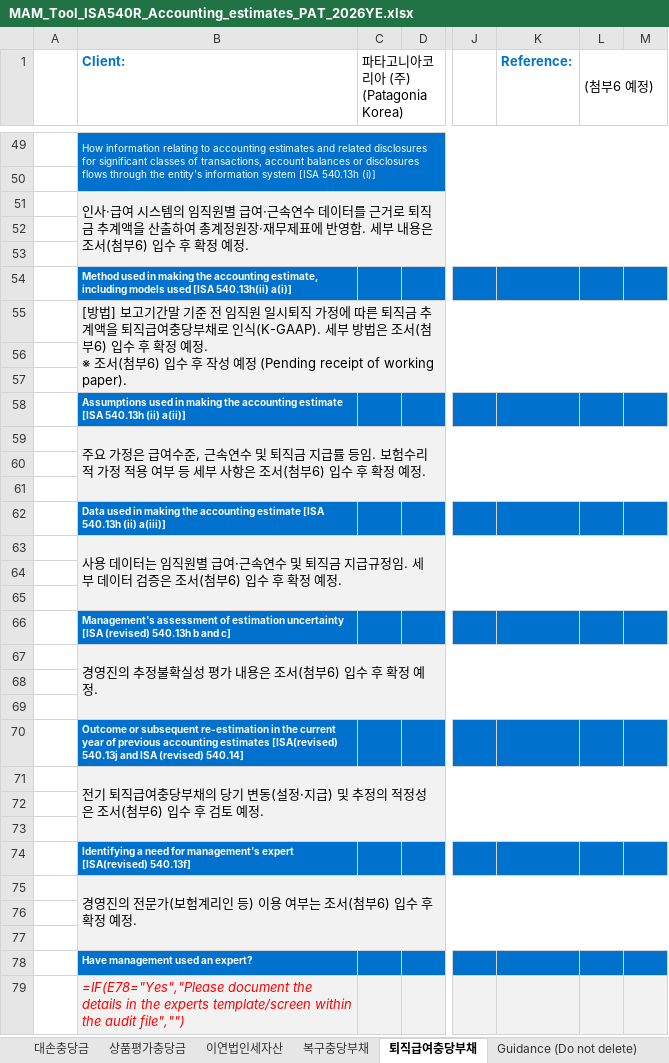
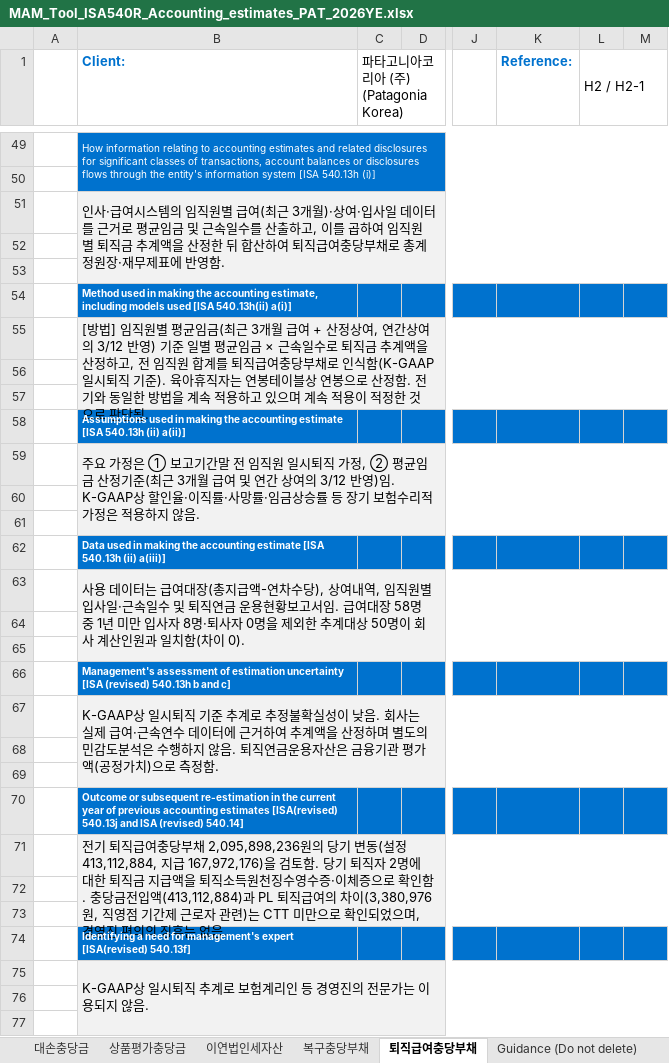
Before and after one commit to hansesle-maker/code, an Excel workbook: MAM_Tool_ISA540R_Accounting_estimates_PAT_2026YE.xlsx, sheet 퇴직급여충당부채, drawn as a sheet; only a part is shown, gaps mark what is left out; the shorter side is filled out with more unchanged rows; values as stored, in another font and other column widths than the file's, no borders; formulas without a stored value are shown as written; ↵ is a line break in a cell; the diff covers the shown part only; the diff names each change by its address in the sheet, - before the commit and + after, or states it on an @@ line.

```diff
--- a/MAM_Tool_ISA540R_Accounting_estimates_PAT_2026YE.xlsx (sheet 퇴직급여충당부채)
+++ b/MAM_Tool_ISA540R_Accounting_estimates_PAT_2026YE.xlsx (sheet 퇴직급여충당부채)
-L1: (첨부6 예정)
+L1: H2 / H2-1
-B51 (Client:): …사·급여 시스템의 임직원별 급여·근속연수 데이터를 근거로 퇴직금 추계액을 산출하여 총계정원장·재무제표에 반영함. 세부 내용은 조서(첨부6) 입수 후 확정 예정.
+B51 (Client:): …사·급여시스템의 임직원별 급여(최근 3개월)·상여·입사일 데이터를 근거로 평균임금 및 근속일수를 산출하고, 이를 곱하여 임직원별 퇴직금 추계액을 산정한 뒤 합산하여 퇴직급여충당부채로 총계정원장·재무제표에 반영함.
-B55 (Client:): [방법] 보고기간말 기준 전 임직원 일시퇴직 가정에 따른 퇴직금 추계액을 퇴직급여충당부채로 인식(K-GAAP). 세부 방법은 조서(첨부6) 입수 후 확정 예정. ↵ ※ 조서(첨부6) 입수 후 작성 예정 (Pending receipt of working paper).
+B55 (Client:): [방법] 임직원별 평균임금(최근 3개월 급여 + 산정상여, 연간상여의 3/12 반영) 기준 일별 평균임금 × 근속일수로 퇴직금 추계액을 산정하고, 전 임직원 합계를 퇴직급여충당부채로 인식함(K-GAAP 일시퇴직 기준). 육아휴직자는 연봉테이블상 연봉으로 산정함. 전기와 동일한 방법을 계속 적용하고 있으며 계속 적용이 적정한 것으로 판단됨.
-B59 (Client:): …가정은 급여수준, 근속연수 및 퇴직금 지급률 등임. 보험수리적 가정 적용 여부 등 세부 사항은 조서(첨부6) 입수 후 확정 예정.
+B59 (Client:): …가정은 ① 보고기간말 전 임직원 일시퇴직 가정, ② 평균임금 산정기준(최근 3개월 급여 및 연간 상여의 3/12 반영)임. K-GAAP상 할인율·이직률·사망률·임금상승률 등 장기 보험수리적 가정은 적용하지 않음.
-B63 (Client:): …이터는 임직원별 급여·근속연수 및 퇴직금 지급규정임. 세부 데이터 검증은 조서(첨부6) 입수 후 확정 예정.
+B63 (Client:): …이터는 급여대장(총지급액-연차수당), 상여내역, 임직원별 입사일·근속일수 및 퇴직연금 운용현황보고서임. 급여대장 58명 중 1년 미만 입사자 8명·퇴사자 0명을 제외한 추계대상 50명이 회사 계산인원과 일치함(차이 0).
-B67 (Client:): 경영진의 추정불확실성 평가 내용은 조서(첨부6) 입수 후 확정 예정.
+B67 (Client:): K-GAAP상 일시퇴직 기준 추계로 추정불확실성이 낮음. 회사는 실제 급여·근속연수 데이터에 근거하여 추계액을 산정하며 별도의 민감도분석은 수행하지 않음. 퇴직연금운용자산은 금융기관 평가액(공정가치)으로 측정함.
-B71 (Client:): …충당부채의 당기 변동(설정·지급) 및 추정의 적정성은 조서(첨부6) 입수 후 검토 예정.
+B71 (Client:): …충당부채 2,095,898,236원의 당기 변동(설정 413,112,884, 지급 167,972,176)을 검토함. 당기 퇴직자 2명에 대한 퇴직금 지급액을 퇴직소득원천징수영수증·이체증으로 확인함. 충당금전입액(413,112,884)과 PL 퇴직급여의 차이(3,380,976원, 직영점 기간제 근로자 관련)는 CTT 미만으로 확인되었으며, 경영진 편의의 징후는 없음.
-B75 (Client:): 경영진의 전문가(보험계리인 등) 이용 여부는 조서(첨부6) 입수 후 확정 예정.
+B75 (Client:): K-GAAP상 일시퇴직 추계로 보험계리인 등 경영진의 전문가는 이용되지 않음.
```
Also changed, not shown: 25 edited cells elsewhere in this sheet.
